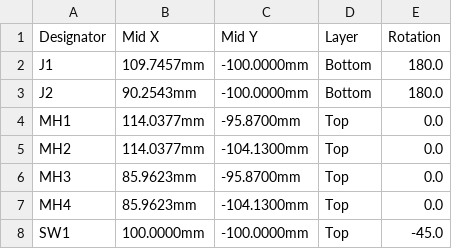
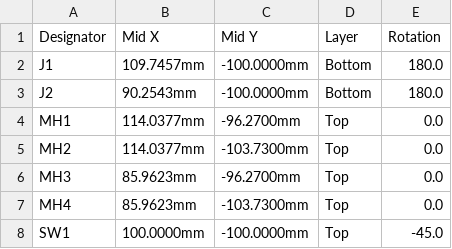
Before and after one commit to EdgerEquals/knob-hardware, a CSV file: cad/knob-param/knobparam/electronics/kicad/joystick-daughterboard/fab/joystick-daughterboard-v0.4-cpl.csv, drawn as a sheet.

```diff
--- a/cad/knob-param/knobparam/electronics/kicad/joystick-daughterboard/fab/joystick-daughterboard-v0.4-cpl.csv
+++ b/cad/knob-param/knobparam/electronics/kicad/joystick-daughterboard/fab/joystick-daughterboard-v0.4-cpl.csv
@@ -3,6 +3,6 @@ J1,109.7457mm,-100.0000mm,Bottom,180.0
 J2,90.2543mm,-100.0000mm,Bottom,180.0
-MH1,114.0377mm,-95.8700mm,Top,0.0
-MH2,114.0377mm,-104.1300mm,Top,0.0
-MH3,85.9623mm,-95.8700mm,Top,0.0
-MH4,85.9623mm,-104.1300mm,Top,0.0
+MH1,114.0377mm,-96.2700mm,Top,0.0
+MH2,114.0377mm,-103.7300mm,Top,0.0
+MH3,85.9623mm,-96.2700mm,Top,0.0
+MH4,85.9623mm,-103.7300mm,Top,0.0
 SW1,100.0000mm,-100.0000mm,Top,-45.0
```
Also changed, not shown: cad/knob-param/knobparam/electronics/kicad/joystick-daughterboard/fab/joystick-daughterboard-v0.4-bom.csv, 33 other files.
